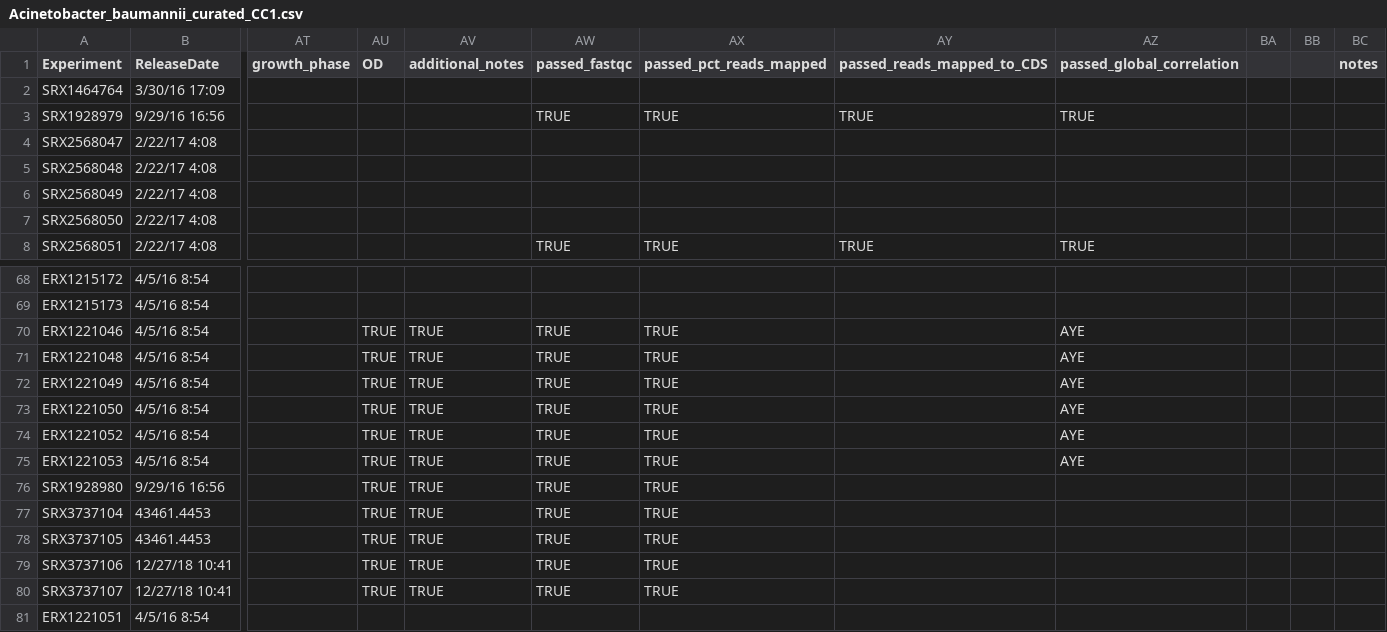
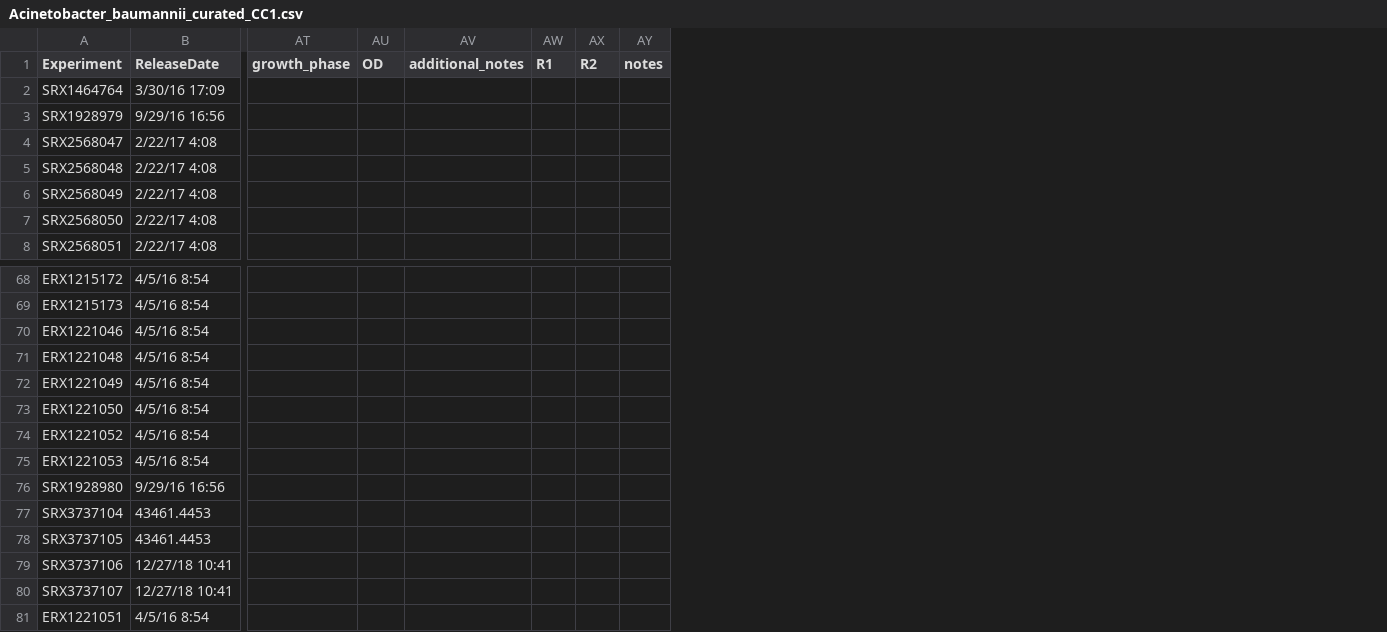
Before and after one commit to SBRG/modulome_abaum, a CSV file: data/metadata/Acinetobacter_baumannii_curated_CC1.csv, drawn as a sheet; only a part is shown, gaps mark what is left out; removed rows and columns are numbered as before the commit, all else as after; the diff names each change by its address in the sheet, - before the commit and + after, or states it on an @@ line.

Commit message:
Reorganized sequence files

```diff
--- a/data/metadata/Acinetobacter_baumannii_curated_CC1.csv
+++ b/data/metadata/Acinetobacter_baumannii_curated_CC1.csv
-column AW (passed_fastqc), rows 3-8: TRUE |  |  |  |  | TRUE; rows 70-80: all TRUE
-column AX (passed_pct_reads_mapped), rows 3-8: TRUE |  |  |  |  | TRUE; rows 70-80: all TRUE
-column AY (passed_reads_mapped_to_CDS), rows 3-8: TRUE |  |  |  |  | TRUE
-column AZ (passed_global_correlation), rows 3-8: TRUE |  |  |  |  | TRUE; rows 70-75: all AYE
-column BA, empty
-column BB, empty
+column AW (R1), empty
+column AX (R2), empty
-AU70:AU80 (OD): TRUE
+AU70:AU80 (OD): (empty)
-AV70:AV80 (additional_notes): TRUE
+AV70:AV80 (additional_notes): (empty)
```
Also changed, not shown: 9 other files.
